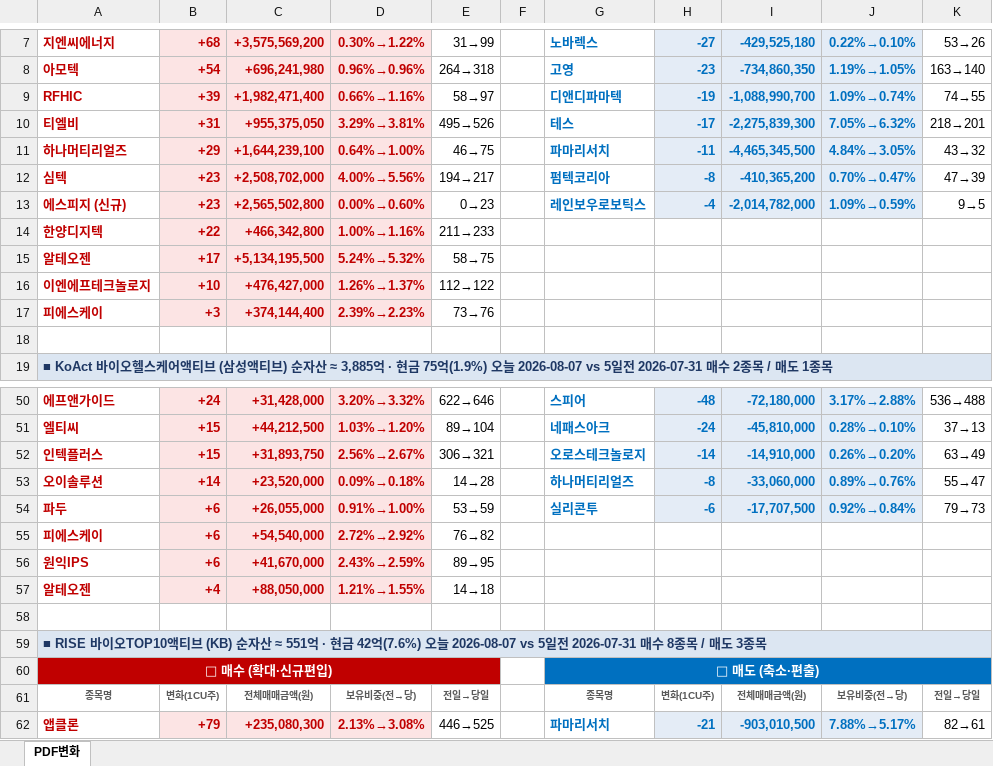
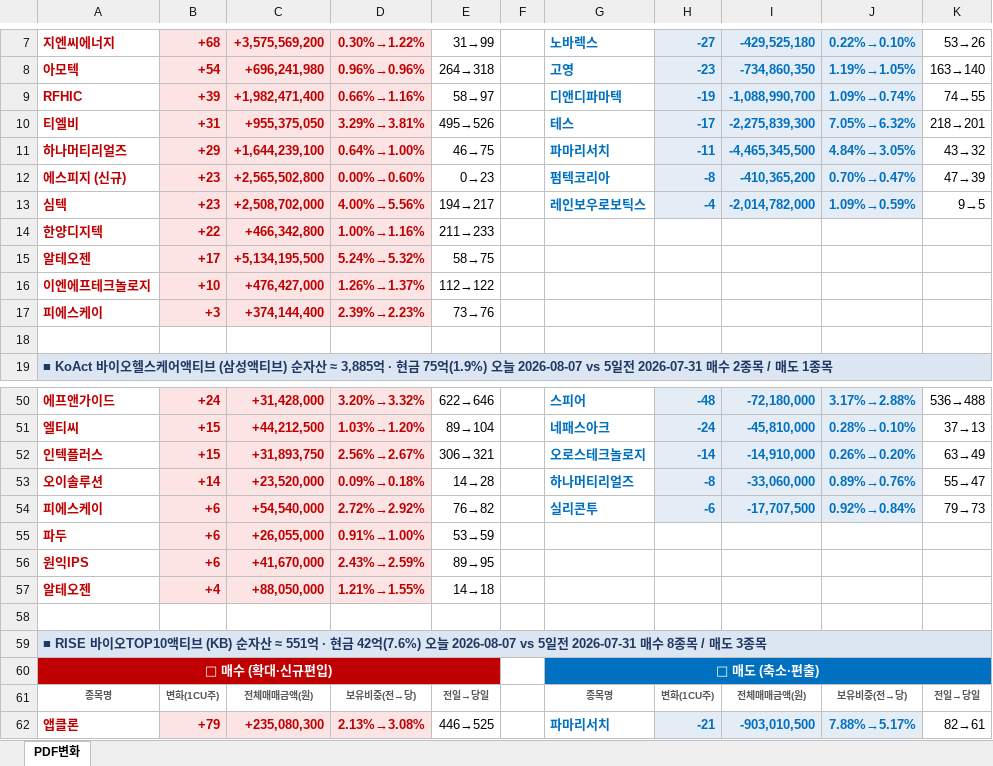
Before and after one commit to unrevr15/etf-reports, an Excel workbook: reports/pdf_rolling5_20260807.xlsx, sheet PDF변화, drawn as a sheet; only a part is shown, gaps mark what is left out; values as stored, in another font and other column widths than the file's, no borders; removed rows and columns are numbered as before the commit, all else as after; the diff names each change by its address in the sheet, - before the commit and + after, or states it on an @@ line.

```diff
--- a/reports/pdf_rolling5_20260807.xlsx (sheet PDF변화)
+++ b/reports/pdf_rolling5_20260807.xlsx (sheet PDF변화)
-A12: 심텍
+A12: 에스피지 (신규)
-C12: +2,508,702,000
+C12: +2,565,502,800
-D12: 4.00%→5.56%
+D12: 0.00%→0.60%
-E12: 194→217
+E12: 0→23
-A13: 에스피지 (신규)
+A13: 심텍
-C13: +2,565,502,800
+C13: +2,508,702,000
-D13: 0.00%→0.60%
+D13: 4.00%→5.56%
-E13: 0→23
+E13: 194→217
-row 54: 파두 | +6 | +26,055,000 | 0.91%→1.00% | 53→59 |  | 실리콘투 | -6 | -17,707,500 | 0.92%→0.84% | 79→73
-G54: (empty)
+G54: 실리콘투
-H54: (empty)
+H54: -6
-H54:J54 fill: none
+H54:J54 fill: #E4ECF6
-I54: (empty)
+I54: -17,707,500
-J54: (empty)
+J54: 0.92%→0.84%
-K54: (empty)
+K54: 79→73
+row 55: 파두 | +6 | +26,055,000 | 0.91%→1.00% | 53→59
```
Also changed, not shown: reports/pdf_change_20260807.xlsx, reports/pdf_weekly_20260807.xlsx, 1 other file.
